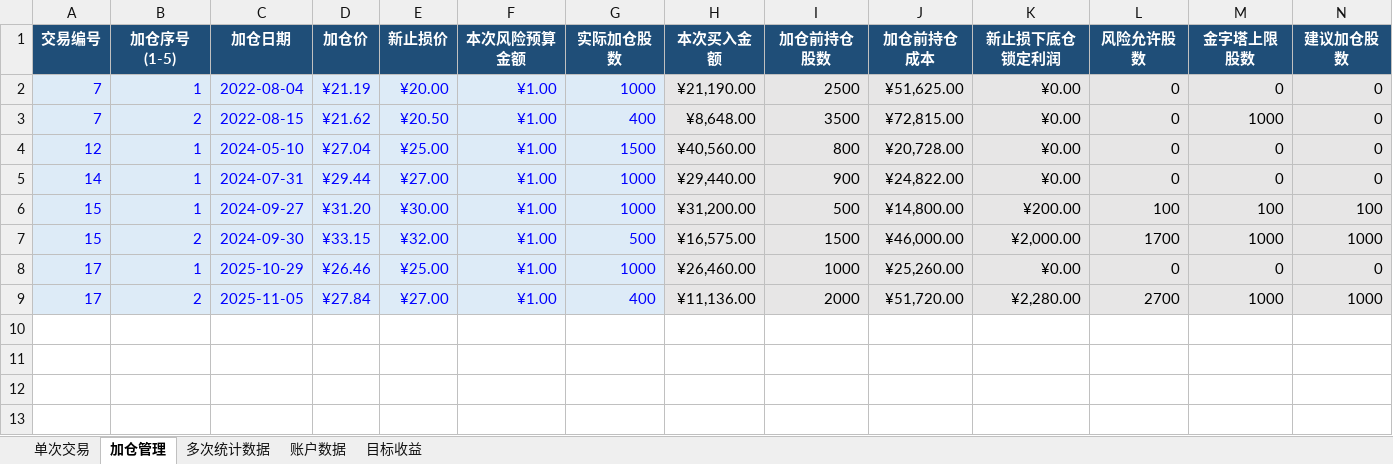
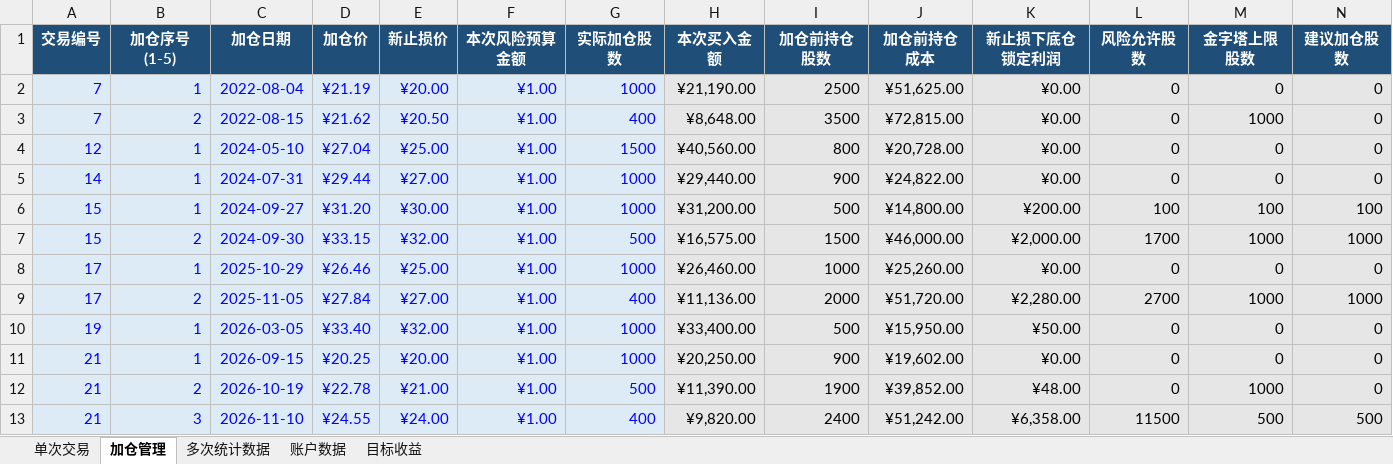
Before and after one commit to yooner/learn_socks, an Excel workbook: 不要被平仓.xlsx, sheet 加仓管理, drawn as a sheet; only a part is shown; values as stored, in another font and other column widths than the file's, no borders; conditional formats and table styles not drawn; rows hold the shown columns only; the diff names each change by its address in the sheet, - before the commit and + after, or states it on an @@ line.

```diff
--- a/不要被平仓.xlsx (sheet 加仓管理)
+++ b/不要被平仓.xlsx (sheet 加仓管理)
+row 10: 19 | 1 | 2026-03-05 | ¥33.40 | ¥32.00 | ¥1.00 | 1000 | ¥33,400.00 | 500 | ¥15,950.00 | ¥50.00 | 0 | 0 | 0
+row 11: 21 | 1 | 2026-09-15 | ¥20.25 | ¥20.00 | ¥1.00 | 1000 | ¥20,250.00 | 900 | ¥19,602.00 | ¥0.00 | 0 | 0 | 0
+row 12: 21 | 2 | 2026-10-19 | ¥22.78 | ¥21.00 | ¥1.00 | 500 | ¥11,390.00 | 1900 | ¥39,852.00 | ¥48.00 | 0 | 1000 | 0
+row 13: 21 | 3 | 2026-11-10 | ¥24.55 | ¥24.00 | ¥1.00 | 400 | ¥9,820.00 | 2400 | ¥51,242.00 | ¥6,358.00 | 11500 | 500 | 500
```
Also changed, not shown: sheet 单次交易, sheet 多次统计数据, sheet 账户数据, sheet 目标收益.
